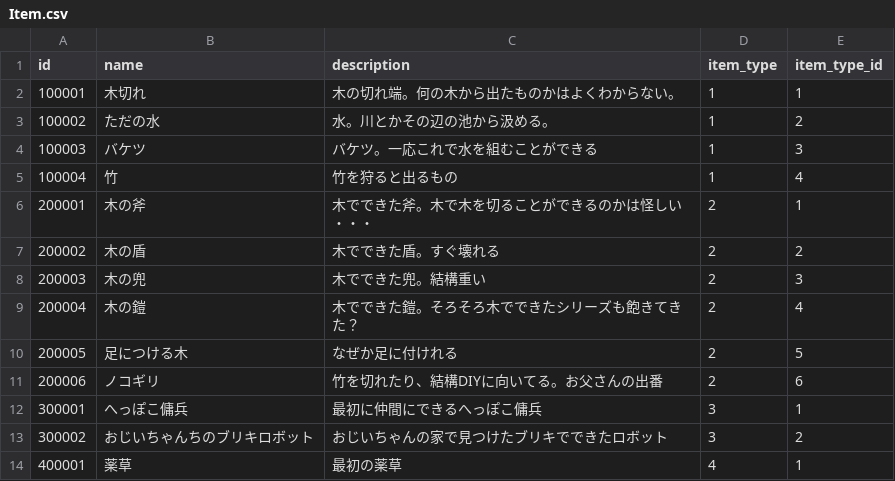
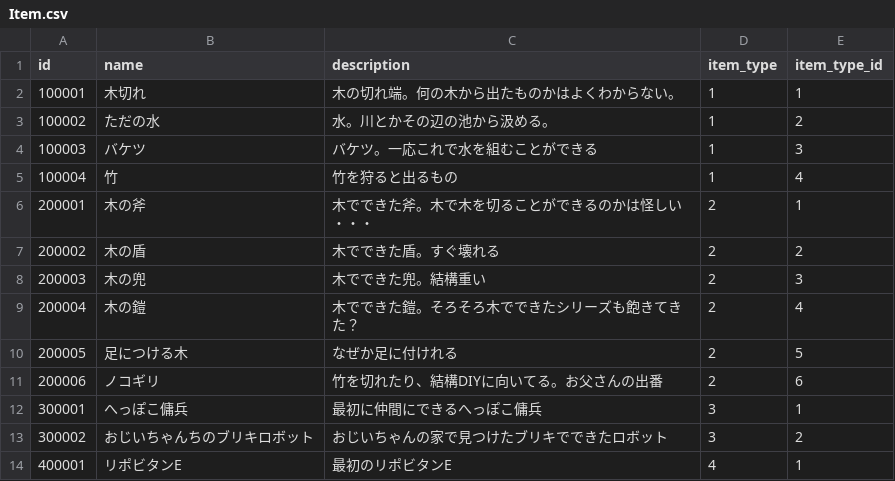
Before and after one commit to sukesan1984/agrarian, a CSV file: master/Item.csv, drawn as a sheet.

Commit message:
アイテムの名称変更

```diff
--- a/master/Item.csv
+++ b/master/Item.csv
@@ -13,2 +13,2 @@ id,name,description,item_type,item_type_id
 300002,おじいちゃんちのブリキロボット,おじいちゃんの家で見つけたブリキでできたロボット,3,2
-400001,薬草,最初の薬草,4,1
+400001,リポビタンE,最初のリポビタンE,4,1
```
